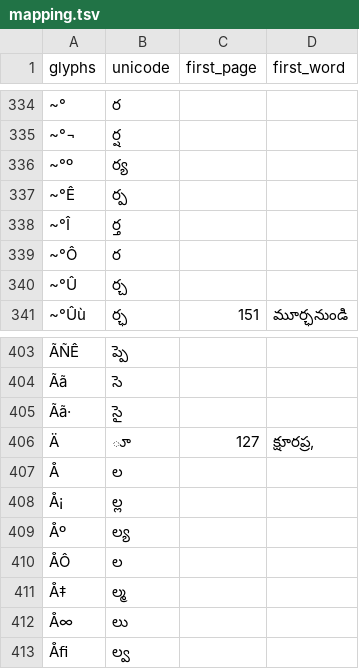
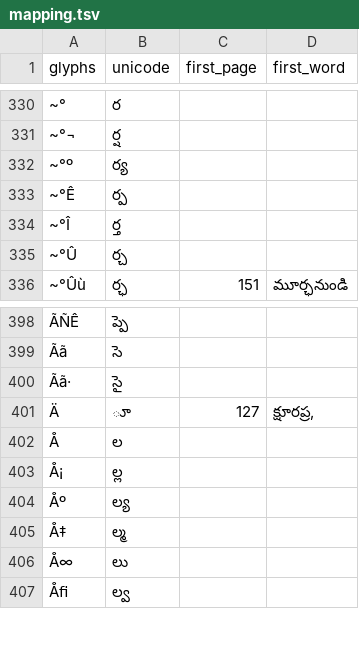
Before and after one commit to miriyald/te-recover-pdf, a TSV file: mappings/mapping.tsv, drawn as a sheet; only a part is shown, gaps mark what is left out; removed rows and columns are numbered as before the commit, all else as after; the diff covers the shown part only; the diff names each change by its address in the sheet, - before the commit and + after, or states it on an @@ line.

```diff
--- a/mappings/mapping.tsv
+++ b/mappings/mapping.tsv
-row 339: ~°Ô | ర
-row 410: ÅÔ | ల
```
Also changed, not shown: 1 added row, 4 removed rows and 1 edited cell elsewhere in this file, 15 other files.
